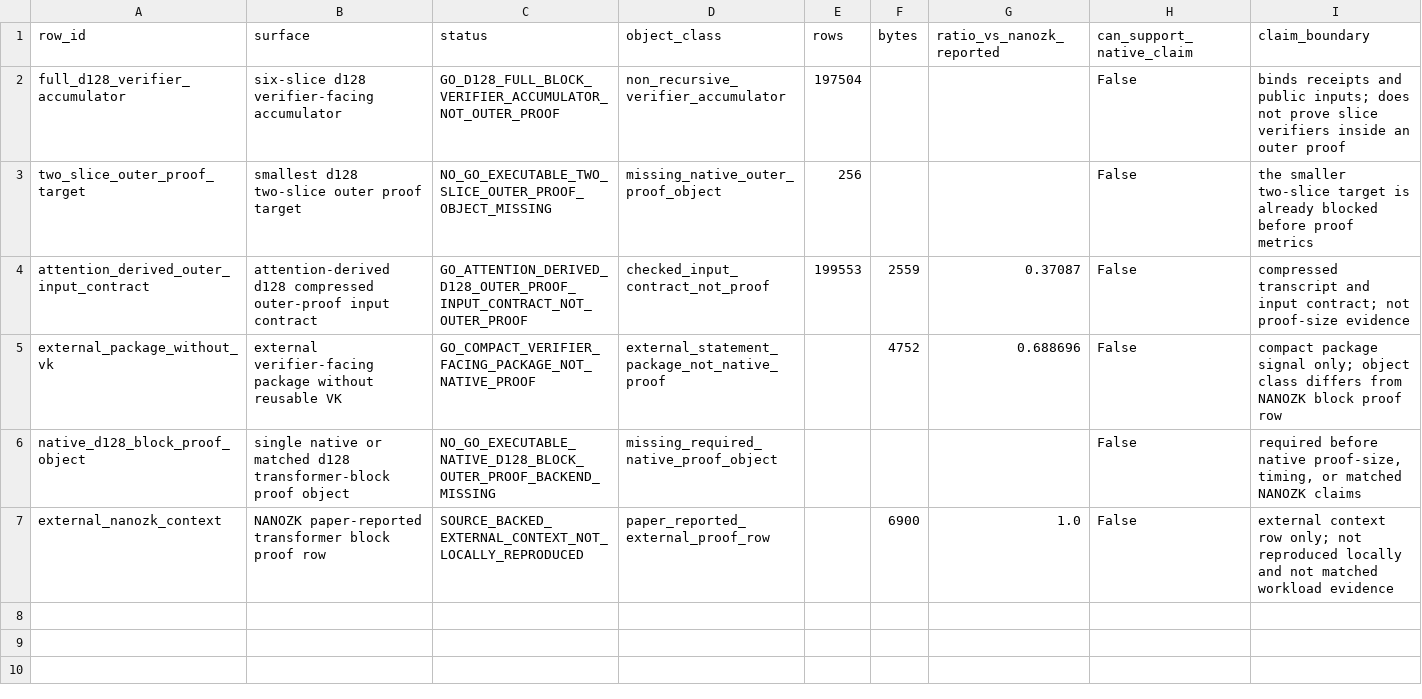
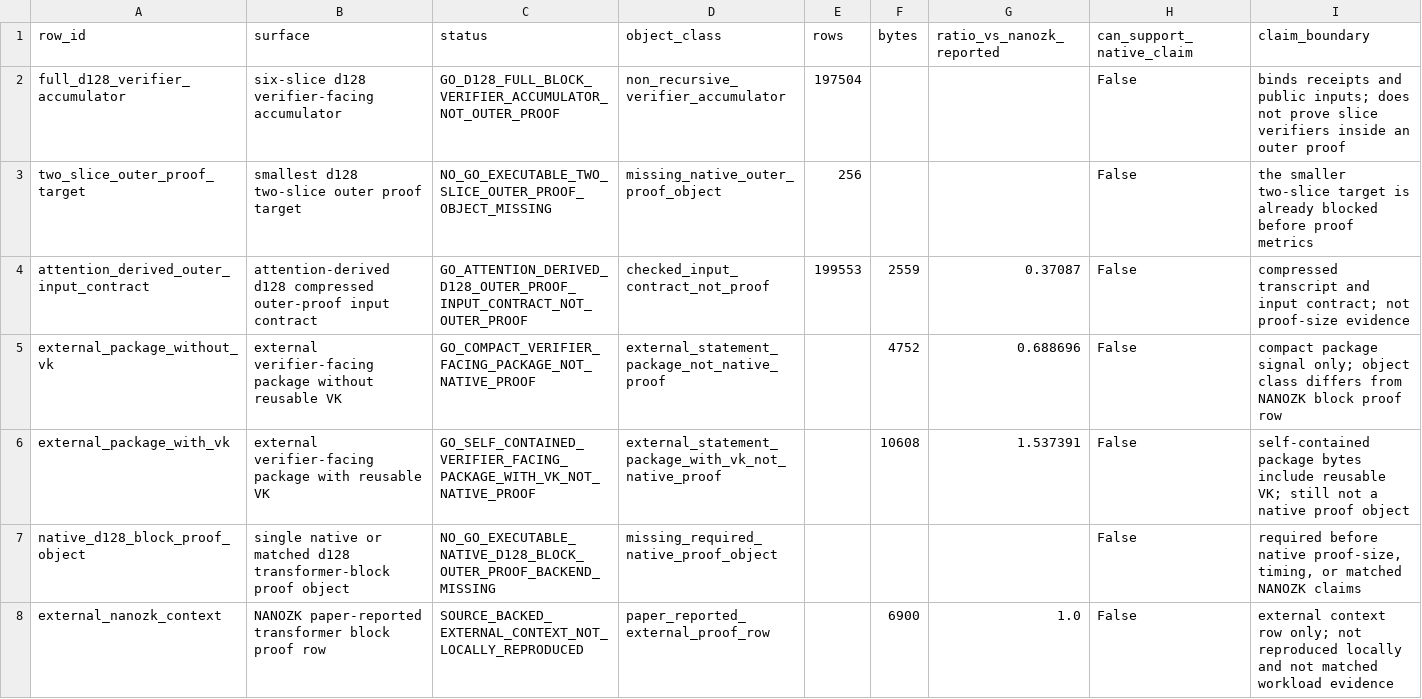
Before and after one commit to omarespejel/llm-provable-computer, a TSV file: docs/engineering/evidence/zkai-native-d128-block-proof-object-route-2026-05.tsv, drawn as a sheet.

Commit message:
Add with-vk package route row

```diff
--- a/docs/engineering/evidence/zkai-native-d128-block-proof-object-route-2026-05.tsv
+++ b/docs/engineering/evidence/zkai-native-d128-block-proof-object-route-2026-05.tsv
@@ -5,2 +5,3 @@ attention_derived_outer_input_contract	attention-derived d128 compressed outer-p
 external_package_without_vk	external verifier-facing package without reusable VK	GO_COMPACT_VERIFIER_FACING_PACKAGE_NOT_NATIVE_PROOF	external_statement_package_not_native_proof		4752	0.688696	False	compact package signal only; object class differs from NANOZK block proof row
+external_package_with_vk	external verifier-facing package with reusable VK	GO_SELF_CONTAINED_VERIFIER_FACING_PACKAGE_WITH_VK_NOT_NATIVE_PROOF	external_statement_package_with_vk_not_native_proof		10608	1.537391	False	self-contained package bytes include reusable VK; still not a native proof object
 native_d128_block_proof_object	single native or matched d128 transformer-block proof object	NO_GO_EXECUTABLE_NATIVE_D128_BLOCK_OUTER_PROOF_BACKEND_MISSING	missing_required_native_proof_object				False	required before native proof-size, timing, or matched NANOZK claims
```
Also changed, not shown: 4 other files.
